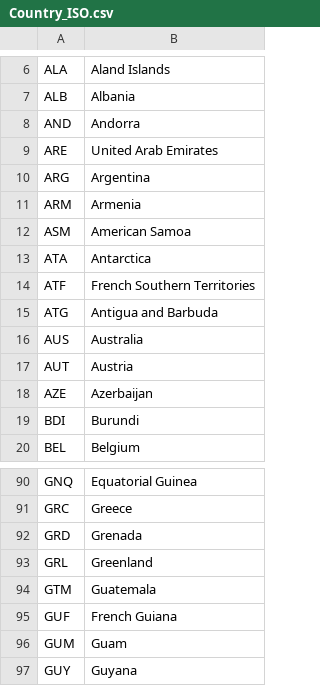
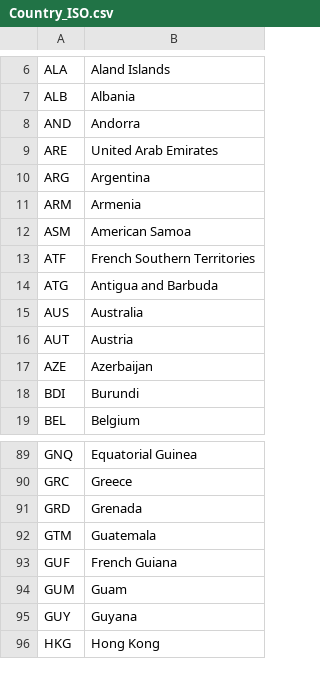
Before and after one commit to mlco2/codecarbon, a CSV file: dashboard/functions/electricity_mix/Country_ISO.csv, drawn as a sheet; only a part is shown, gaps mark what is left out; the shorter side is filled out with more unchanged rows; the diff names each change by its address in the sheet, - before the commit and + after, or states it on an @@ line.

```diff
--- a/dashboard/functions/electricity_mix/Country_ISO.csv
+++ b/dashboard/functions/electricity_mix/Country_ISO.csv
-row 13: ATA | Antarctica
-row 93: GRL | Greenland
```
Also changed, not shown: dashboard/WorldElectricityMix.csv, dashboard/functions/electricity_mix/WorldIntensity.csv, 4 other files.
